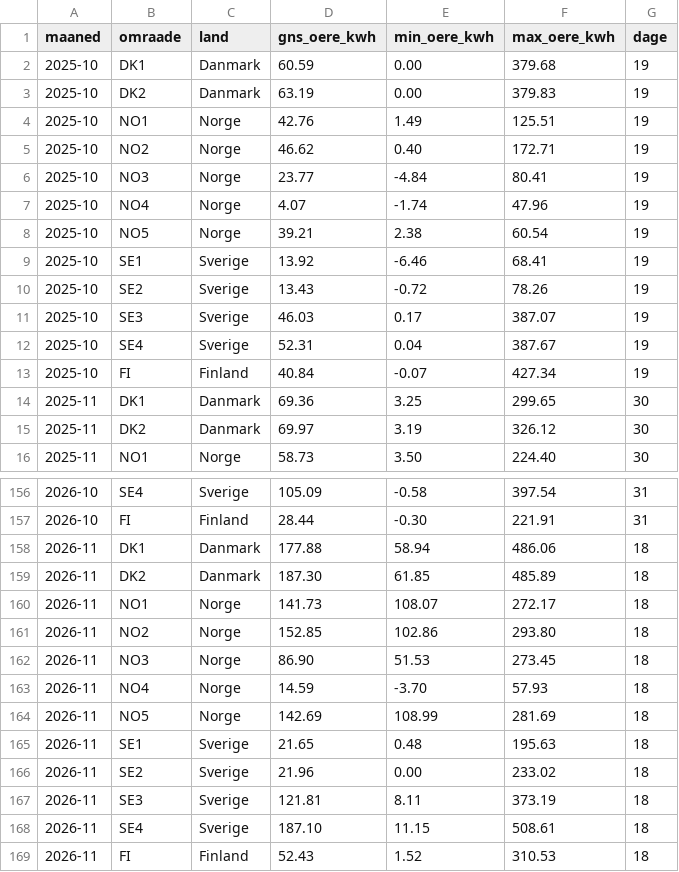
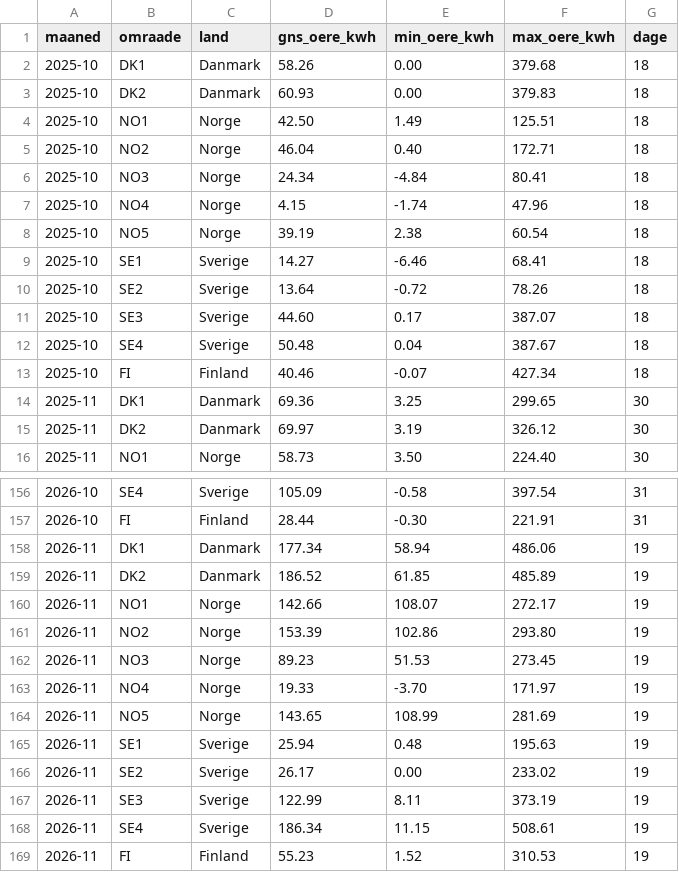
Before and after one commit to fortrin/nordisk-energimarked, a CSV file: data/spot_maaned.csv, drawn as a sheet; only a part is shown, gaps mark what is left out.

```diff
--- a/data/spot_maaned.csv
+++ b/data/spot_maaned.csv
@@ -1,14 +1,14 @@
 maaned,omraade,land,gns_oere_kwh,min_oere_kwh,max_oere_kwh,dage
-2025-10,DK1,Danmark,60.59,0.00,379.68,19
-2025-10,DK2,Danmark,63.19,0.00,379.83,19
-2025-10,NO1,Norge,42.76,1.49,125.51,19
-2025-10,NO2,Norge,46.62,0.40,172.71,19
-2025-10,NO3,Norge,23.77,-4.84,80.41,19
-2025-10,NO4,Norge,4.07,-1.74,47.96,19
-2025-10,NO5,Norge,39.21,2.38,60.54,19
-2025-10,SE1,Sverige,13.92,-6.46,68.41,19
-2025-10,SE2,Sverige,13.43,-0.72,78.26,19
-2025-10,SE3,Sverige,46.03,0.17,387.07,19
-2025-10,SE4,Sverige,52.31,0.04,387.67,19
-2025-10,FI,Finland,40.84,-0.07,427.34,19
+2025-10,DK1,Danmark,58.26,0.00,379.68,18
+2025-10,DK2,Danmark,60.93,0.00,379.83,18
+2025-10,NO1,Norge,42.50,1.49,125.51,18
+2025-10,NO2,Norge,46.04,0.40,172.71,18
+2025-10,NO3,Norge,24.34,-4.84,80.41,18
+2025-10,NO4,Norge,4.15,-1.74,47.96,18
+2025-10,NO5,Norge,39.19,2.38,60.54,18
+2025-10,SE1,Sverige,14.27,-6.46,68.41,18
+2025-10,SE2,Sverige,13.64,-0.72,78.26,18
+2025-10,SE3,Sverige,44.60,0.17,387.07,18
+2025-10,SE4,Sverige,50.48,0.04,387.67,18
+2025-10,FI,Finland,40.46,-0.07,427.34,18
 2025-11,DK1,Danmark,69.36,3.25,299.65,30
@@ -157,13 +157,13 @@ maaned,omraade,land,gns_oere_kwh,min_oere_kwh,max_oere_kwh,dage
 2026-10,FI,Finland,28.44,-0.30,221.91,31
-2026-11,DK1,Danmark,177.88,58.94,486.06,18
-2026-11,DK2,Danmark,187.30,61.85,485.89,18
-2026-11,NO1,Norge,141.73,108.07,272.17,18
-2026-11,NO2,Norge,152.85,102.86,293.80,18
-2026-11,NO3,Norge,86.90,51.53,273.45,18
-2026-11,NO4,Norge,14.59,-3.70,57.93,18
-2026-11,NO5,Norge,142.69,108.99,281.69,18
-2026-11,SE1,Sverige,21.65,0.48,195.63,18
-2026-11,SE2,Sverige,21.96,0.00,233.02,18
-2026-11,SE3,Sverige,121.81,8.11,373.19,18
-2026-11,SE4,Sverige,187.10,11.15,508.61,18
-2026-11,FI,Finland,52.43,1.52,310.53,18
+2026-11,DK1,Danmark,177.34,58.94,486.06,19
+2026-11,DK2,Danmark,186.52,61.85,485.89,19
+2026-11,NO1,Norge,142.66,108.07,272.17,19
+2026-11,NO2,Norge,153.39,102.86,293.80,19
+2026-11,NO3,Norge,89.23,51.53,273.45,19
+2026-11,NO4,Norge,19.33,-3.70,171.97,19
+2026-11,NO5,Norge,143.65,108.99,281.69,19
+2026-11,SE1,Sverige,25.94,0.48,195.63,19
+2026-11,SE2,Sverige,26.17,0.00,233.02,19
+2026-11,SE3,Sverige,122.99,8.11,373.19,19
+2026-11,SE4,Sverige,186.34,11.15,508.61,19
+2026-11,FI,Finland,55.23,1.52,310.53,19
```
Also changed, not shown: data/spot_daglig.csv, data/spot_profil_daglig.csv, 3 other files.
